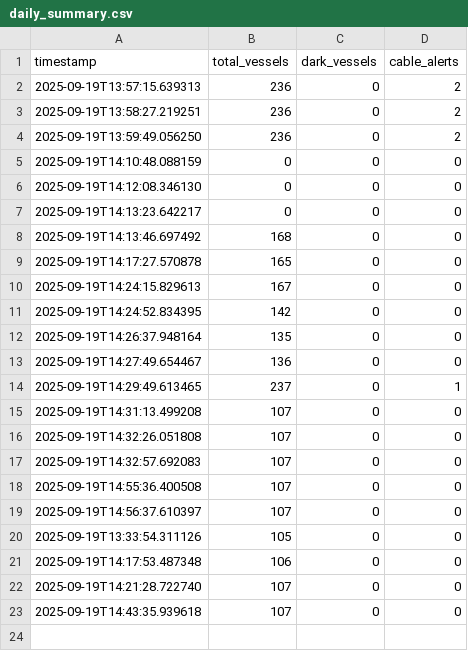
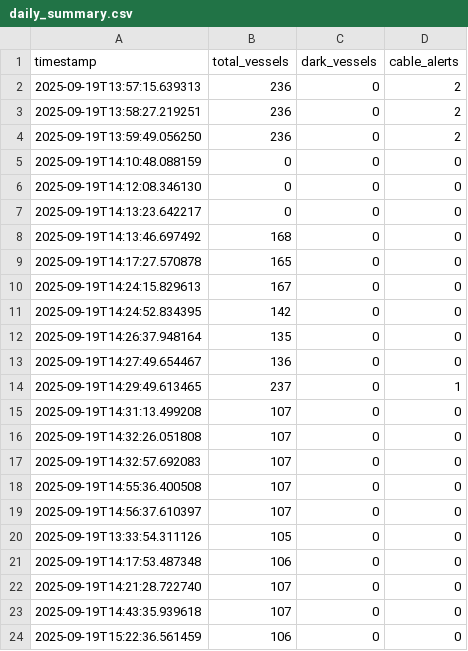
Before and after one commit to henrfo/ArcticShadowTracker, a CSV file: arctic_intelligence/daily_summary.csv, drawn as a sheet; the diff names each change by its address in the sheet, - before the commit and + after, or states it on an @@ line.

```diff
--- a/arctic_intelligence/daily_summary.csv
+++ b/arctic_intelligence/daily_summary.csv
+row 24: 2025-09-19T15:22:36.561459 | 106 | 0 | 0
```
Also changed, not shown: 2 other files.
